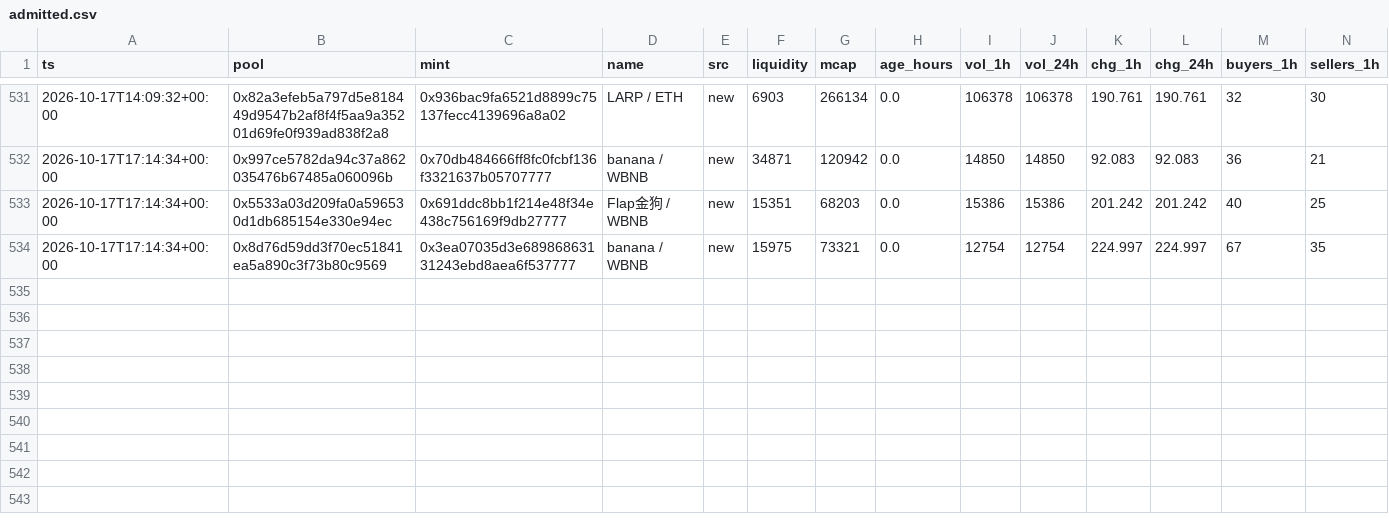
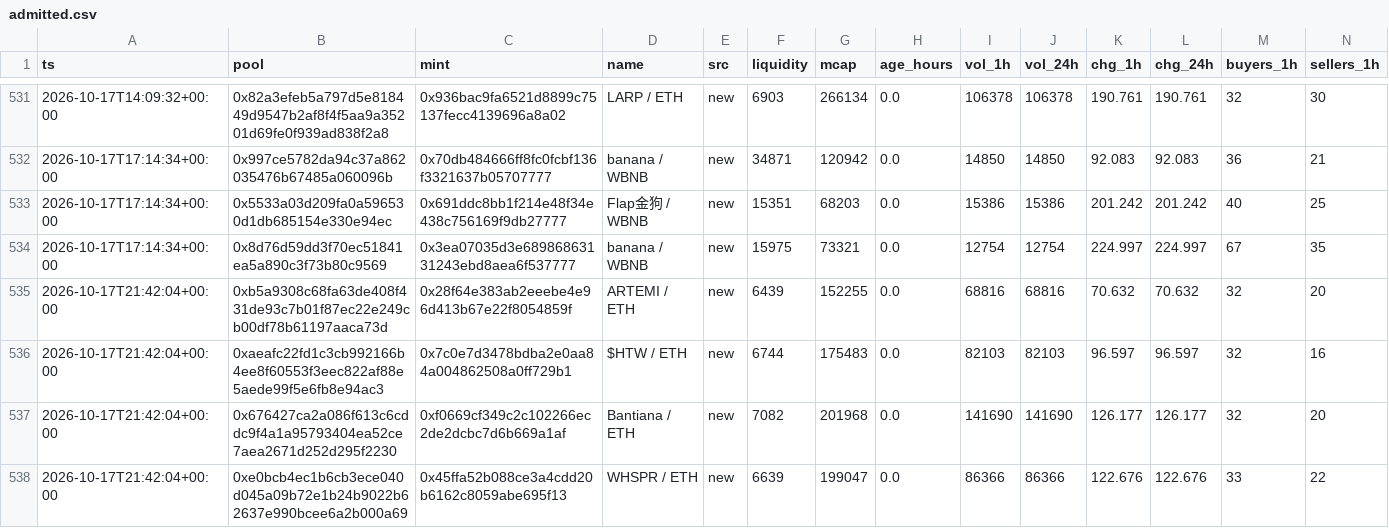
Before and after one commit to kennyasamoah/Kryptsig, a CSV file: admitted.csv, drawn as a sheet; only a part is shown, gaps mark what is left out; rows hold the shown columns only; the diff names each change by its address in the sheet, - before the commit and + after, or states it on an @@ line.

```diff
--- a/admitted.csv
+++ b/admitted.csv
+row 535: 2026-10-17T21:42:04+00:00 | 0xb5a9308c68fa63de408f431de93c7b01f87ec22e249cb00df78b61197aaca73d | 0x28f64e383ab2eeebe4e96d413b67e22f8054859f | ARTEMI / ETH | new | 6439 | 152255 | 0.0 | 68816 | 68816 | 70.632 | 70.632 | 32 | 20
+row 536: 2026-10-17T21:42:04+00:00 | 0xaeafc22fd1c3cb992166b4ee8f60553f3eec822af88e5aede99f5e6fb8e94ac3 | 0x7c0e7d3478bdba2e0aa84a004862508a0ff729b1 | $HTW / ETH | new | 6744 | 175483 | 0.0 | 82103 | 82103 | 96.597 | 96.597 | 32 | 16
+row 537: 2026-10-17T21:42:04+00:00 | 0x676427ca2a086f613c6cddc9f4a1a95793404ea52ce7aea2671d252d295f2230 | 0xf0669cf349c2c102266ec2de2dcbc7d6b669a1af | Bantiana / ETH | new | 7082 | 201968 | 0.0 | 141690 | 141690 | 126.177 | 126.177 | 32 | 20
+row 538: 2026-10-17T21:42:04+00:00 | 0xe0bcb4ec1b6cb3ece040d045a09b72e1b24b9022b62637e990bcee6a2b000a69 | 0x45ffa52b088ce3a4cdd20b6162c8059abe695f13 | WHSPR / ETH | new | 6639 | 199047 | 0.0 | 86366 | 86366 | 122.676 | 122.676 | 33 | 22
```
Also changed, not shown: observations.csv, 1 other file.
